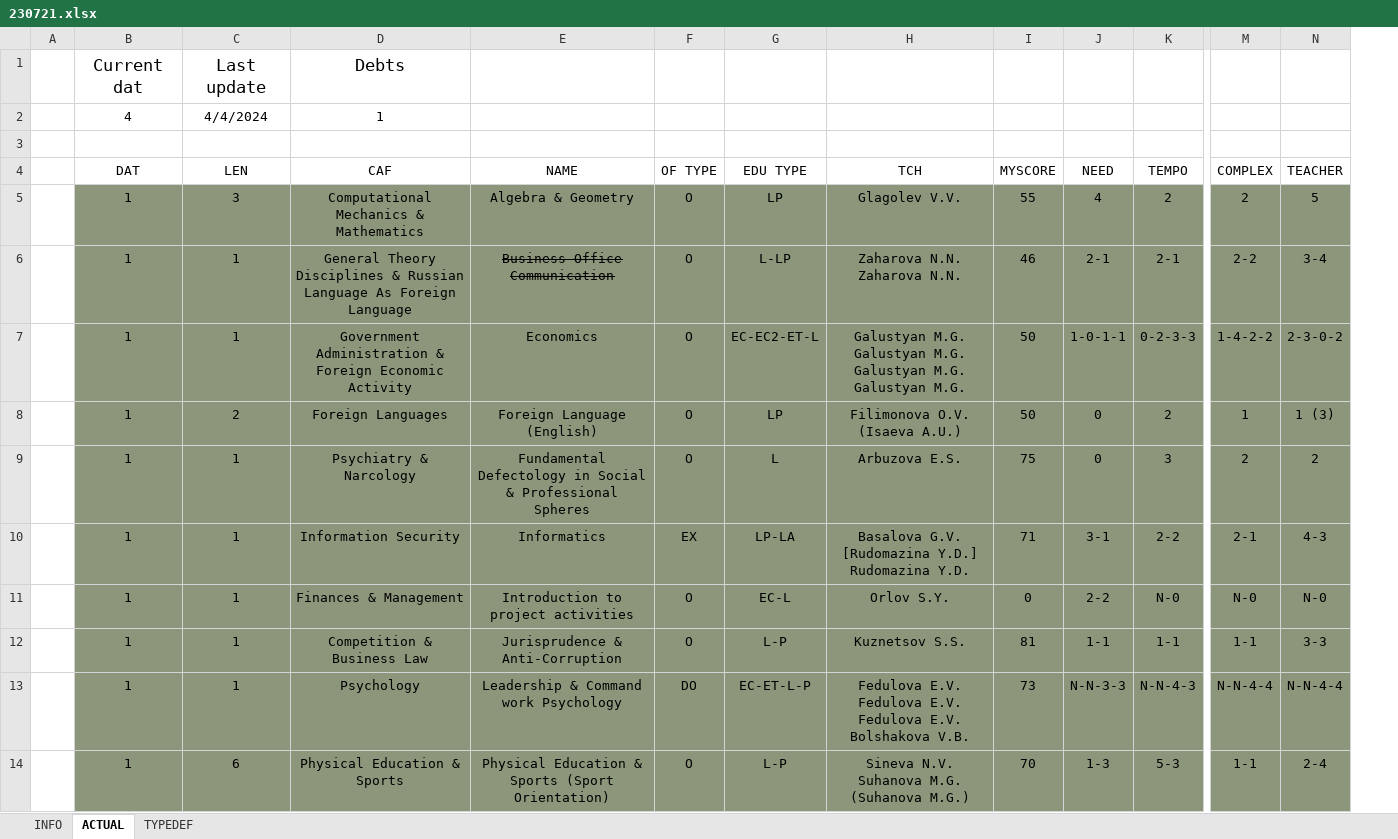
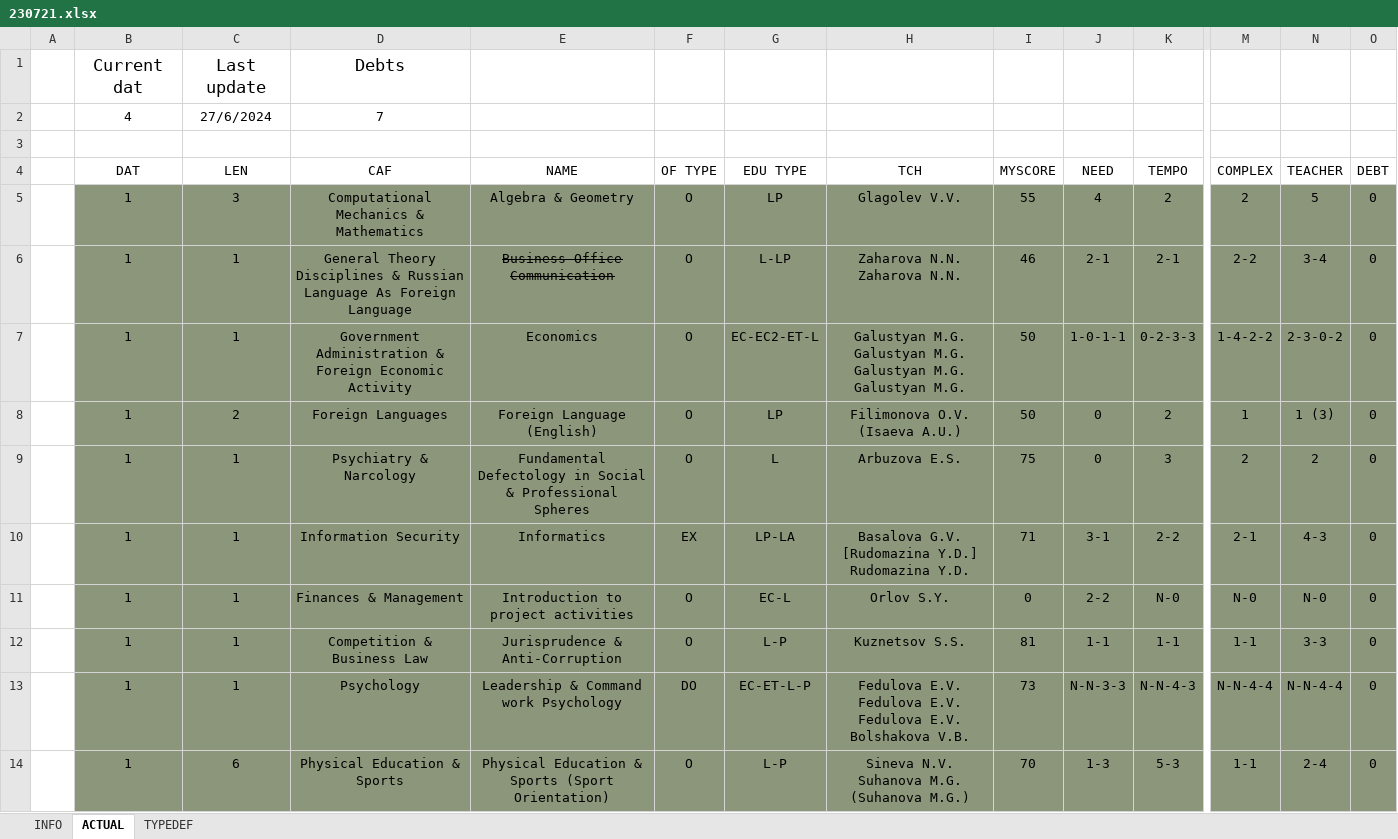
Before and after one commit to xxx508/UNREPO, an Excel workbook: 230721tracker/230721.xlsx, sheet ACTUAL, drawn as a sheet; only a part is shown, gaps mark what is left out; values as stored, in another font and other column widths than the file's, no borders; table styles not drawn; removed rows and columns are numbered as before the commit, all else as after; rows hold the shown columns only; ↵ is a line break in a cell; the diff covers the shown part only; the diff names each change by its address in the sheet, - before the commit and + after, or states it on an @@ line.

Commit message:
updated tracker to 06.27.2024

```diff
--- a/230721tracker/230721.xlsx (sheet ACTUAL)
+++ b/230721tracker/230721.xlsx (sheet ACTUAL)
+column O (DEBT), rows 5-14: all 0
-row 2:  | 4 | 4/4/2024 | 1
+row 2:  | 4 | 27/6/2024 | 7
-H6 (TCH): Zaharova N.N. Zaharova N.N.
+H6 (TCH): Zaharova N.N. ↵ Zaharova N.N.
-H7 (TCH): …Galustyan M.G.
+H7 (TCH): …Galustyan M.G.
-H8 (TCH): Filimonova O.V. (Isaeva A.U.)
+H8 (TCH): Filimonova O.V. ↵ (Isaeva A.U.)
-H13 (TCH): …Bolshakova V.B.
+H13 (TCH): …Bolshakova V.B.
-H14 (TCH): Sineva N.V. Suhanova M.G. (Suhanova M.G.)
+H14 (TCH): Sineva N.V. ↵ Suhanova M.G. ↵ (Suhanova M.G.)
```
Also changed, not shown: 1 added row, 44 edited cells and cell formats elsewhere in this sheet.
